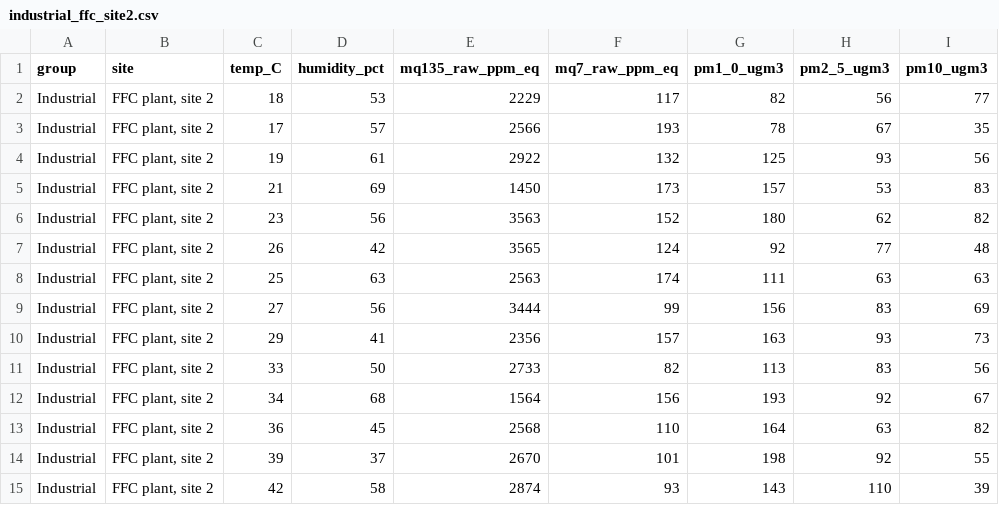
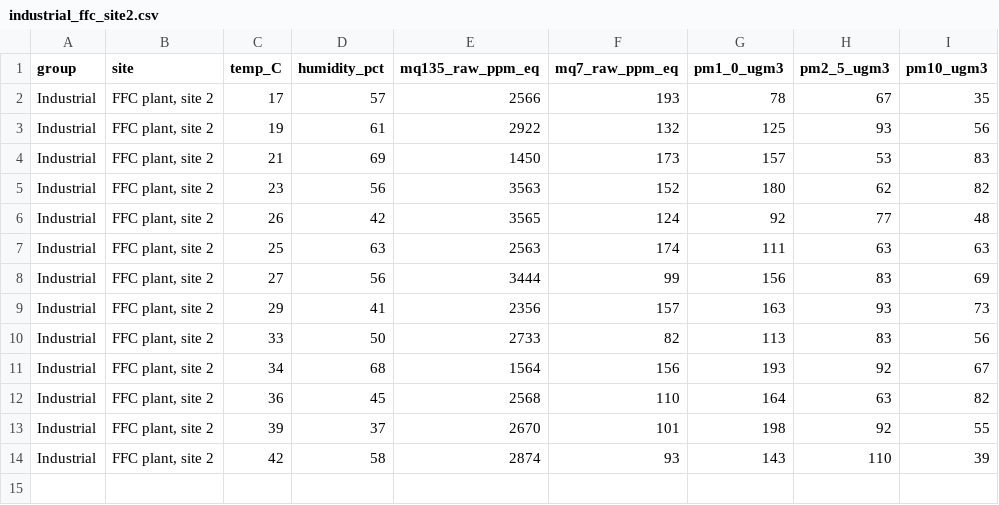
Before and after one commit to Engr-ZeshanFaiz/smart-air-quality-monitoring-wsn, a CSV file: data/industrial_ffc_site2.csv, drawn as a sheet.

```diff
--- a/data/industrial_ffc_site2.csv
+++ b/data/industrial_ffc_site2.csv
@@ -1,3 +1,2 @@
 group,site,temp_C,humidity_pct,mq135_raw_ppm_eq,mq7_raw_ppm_eq,pm1_0_ugm3,pm2_5_ugm3,pm10_ugm3
-Industrial,"FFC plant, site 2",18,53,2229,117,82,56,77
 Industrial,"FFC plant, site 2",17,57,2566,193,78,67,35
```
Also changed, not shown: data/all_sites_combined.csv, 1 other file.
